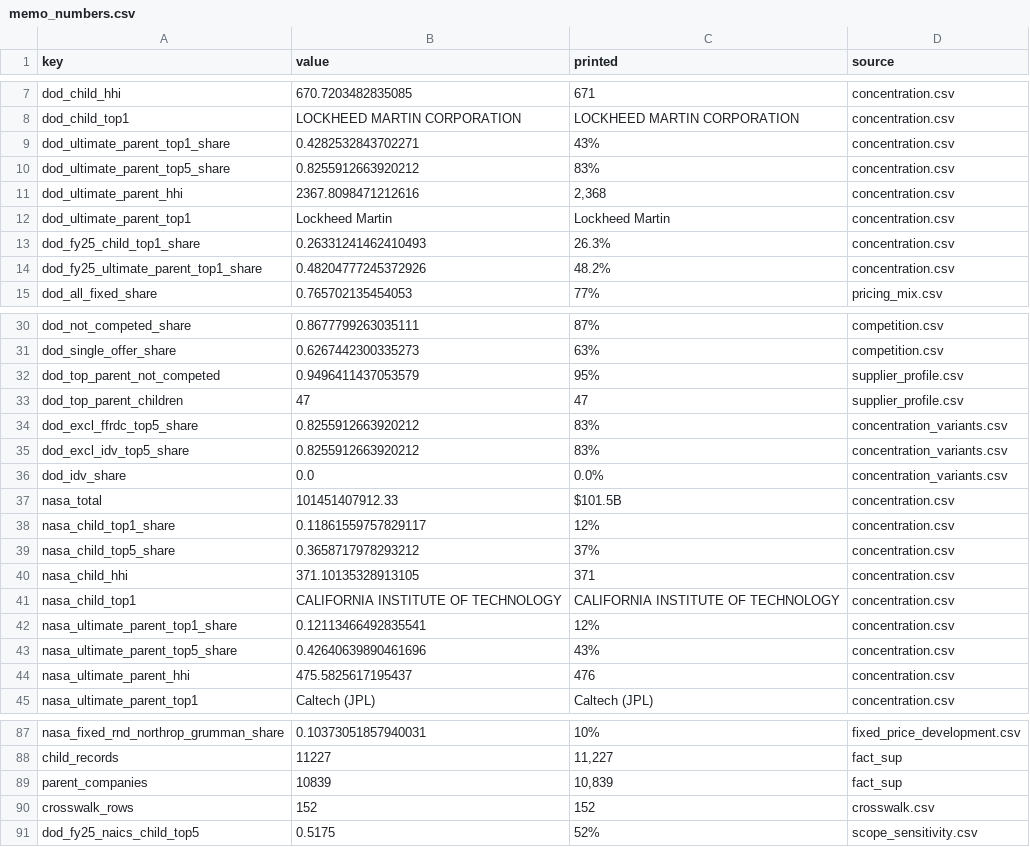
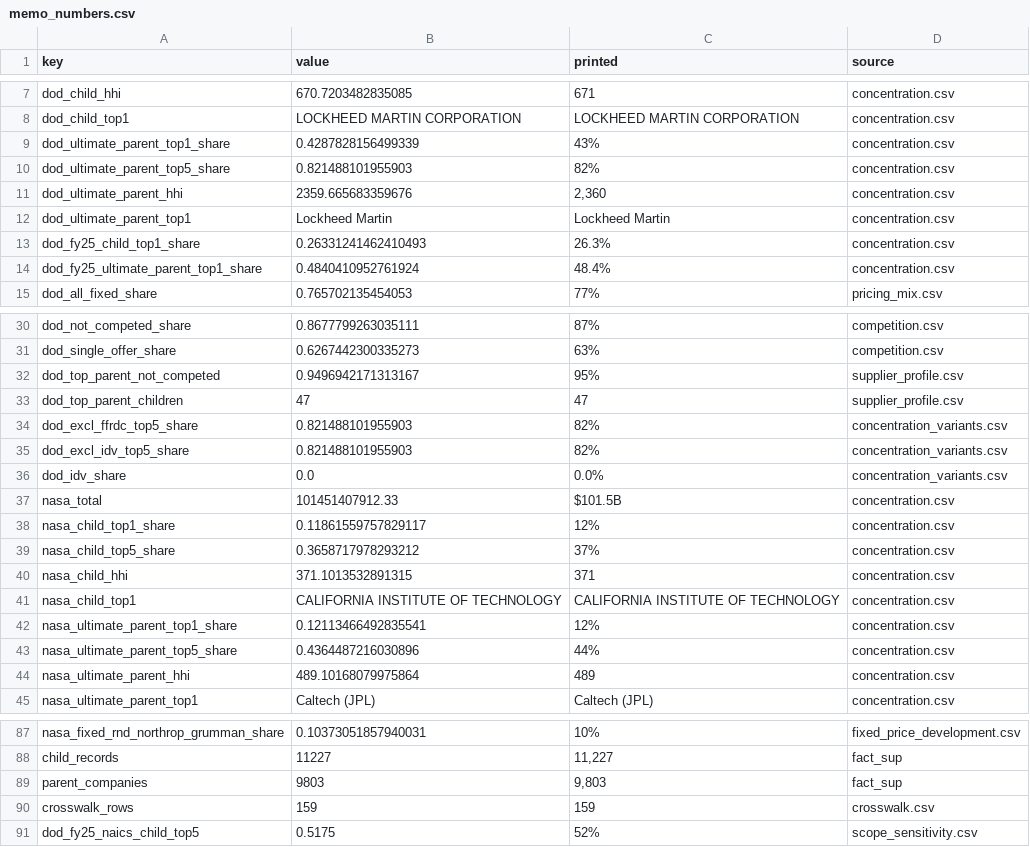
Before and after one commit to tarang-tj/aero-supplier-spend, a CSV file: data/out/memo_numbers.csv, drawn as a sheet; only a part is shown, gaps mark what is left out; the diff covers the shown part only.

```diff
--- a/data/out/memo_numbers.csv
+++ b/data/out/memo_numbers.csv
@@ -8,8 +8,8 @@ dod_child_hhi,670.7203482835085,671,concentration.csv
 dod_child_top1,LOCKHEED MARTIN CORPORATION,LOCKHEED MARTIN CORPORATION,concentration.csv
-dod_ultimate_parent_top1_share,0.4282532843702271,43%,concentration.csv
-dod_ultimate_parent_top5_share,0.8255912663920212,83%,concentration.csv
-dod_ultimate_parent_hhi,2367.8098471212616,"2,368",concentration.csv
+dod_ultimate_parent_top1_share,0.4287828156499339,43%,concentration.csv
+dod_ultimate_parent_top5_share,0.821488101955903,82%,concentration.csv
+dod_ultimate_parent_hhi,2359.665683359676,"2,360",concentration.csv
 dod_ultimate_parent_top1,Lockheed Martin,Lockheed Martin,concentration.csv
 dod_fy25_child_top1_share,0.26331241462410493,26.3%,concentration.csv
-dod_fy25_ultimate_parent_top1_share,0.48204777245372926,48.2%,concentration.csv
+dod_fy25_ultimate_parent_top1_share,0.4840410952761924,48.4%,concentration.csv
 dod_all_fixed_share,0.765702135454053,77%,pricing_mix.csv
@@ -31,6 +31,6 @@ dod_not_competed_share,0.8677799263035111,87%,competition.csv
 dod_single_offer_share,0.6267442300335273,63%,competition.csv
-dod_top_parent_not_competed,0.9496411437053579,95%,supplier_profile.csv
+dod_top_parent_not_competed,0.9496942171313167,95%,supplier_profile.csv
 dod_top_parent_children,47,47,supplier_profile.csv
-dod_excl_ffrdc_top5_share,0.8255912663920212,83%,concentration_variants.csv
-dod_excl_idv_top5_share,0.8255912663920212,83%,concentration_variants.csv
+dod_excl_ffrdc_top5_share,0.821488101955903,82%,concentration_variants.csv
+dod_excl_idv_top5_share,0.821488101955903,82%,concentration_variants.csv
 dod_idv_share,0.0,0.0%,concentration_variants.csv
@@ -39,7 +39,7 @@ nasa_child_top1_share,0.11861559757829117,12%,concentration.csv
 nasa_child_top5_share,0.3658717978293212,37%,concentration.csv
-nasa_child_hhi,371.10135328913105,371,concentration.csv
+nasa_child_hhi,371.1013532891315,371,concentration.csv
 nasa_child_top1,CALIFORNIA INSTITUTE OF TECHNOLOGY,CALIFORNIA INSTITUTE OF TECHNOLOGY,concentration.csv
 nasa_ultimate_parent_top1_share,0.12113466492835541,12%,concentration.csv
-nasa_ultimate_parent_top5_share,0.42640639890461696,43%,concentration.csv
-nasa_ultimate_parent_hhi,475.5825617195437,476,concentration.csv
+nasa_ultimate_parent_top5_share,0.4364487216030896,44%,concentration.csv
+nasa_ultimate_parent_hhi,489.10168079975864,489,concentration.csv
 nasa_ultimate_parent_top1,Caltech (JPL),Caltech (JPL),concentration.csv
@@ -88,4 +88,4 @@ nasa_fixed_rnd_northrop_grumman_share,0.10373051857940031,10%,fixed_price_develo
 child_records,11227,"11,227",fact_sup
-parent_companies,10839,"10,839",fact_sup
-crosswalk_rows,152,152,crosswalk.csv
+parent_companies,9803,"9,803",fact_sup
+crosswalk_rows,159,159,crosswalk.csv
 dod_fy25_naics_child_top5,0.5175,52%,scope_sensitivity.csv
```
Also changed, not shown: 8 edited cells elsewhere in this file, data/crosswalk.csv, data/out/concentration.csv, 26 other files.
